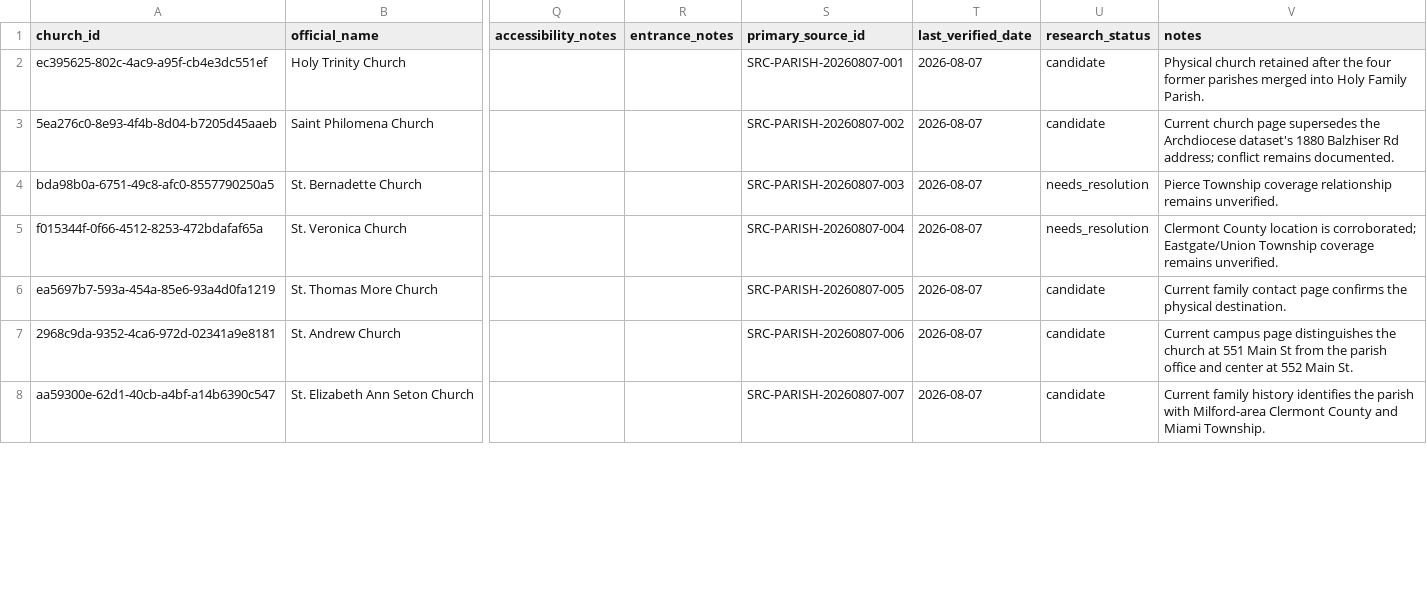
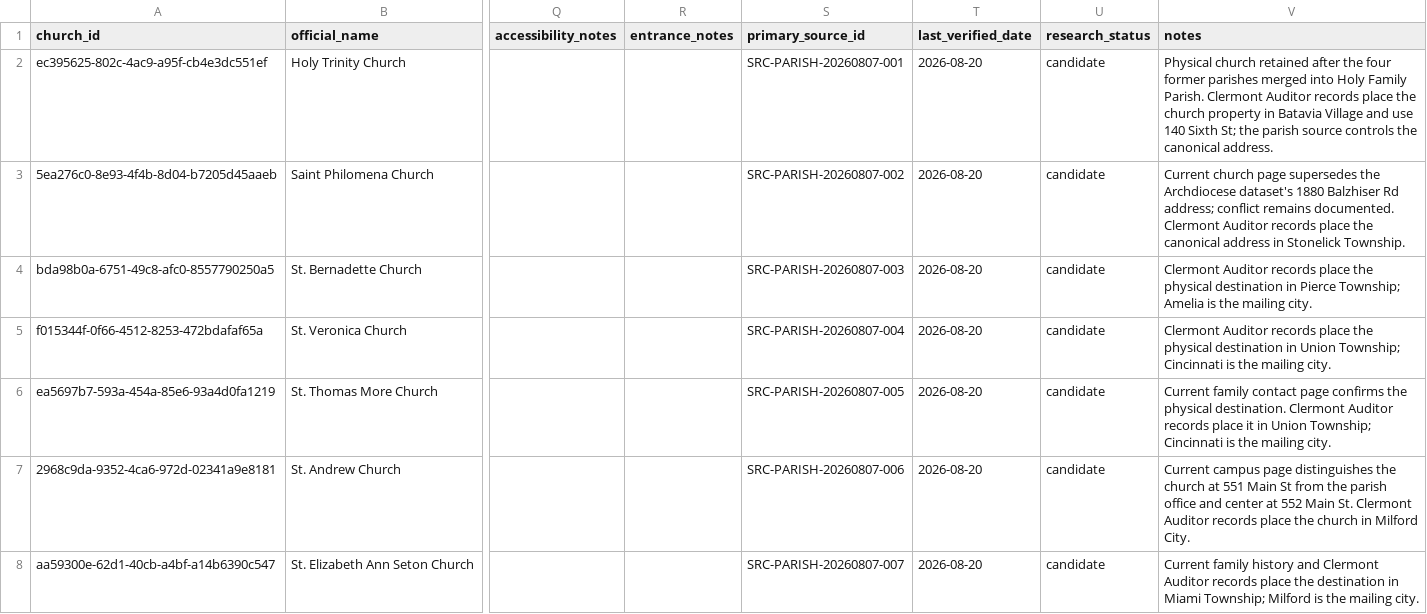
Before and after one commit to PatrickLTCPod/SacredNearMe, a CSV file: data/churches/church-inventory.csv, drawn as a sheet; only a part is shown, gaps mark what is left out; the diff covers the shown part only; the diff names each change by its address in the sheet, - before the commit and + after, or states it on an @@ line.

Commit message:
data: verify church geography and boundaries

```diff
--- a/data/churches/church-inventory.csv
+++ b/data/churches/church-inventory.csv
-T2:T8 (last_verified_date): 2026-08-07
+T2:T8 (last_verified_date): 2026-08-20
-V2 (notes): …Family Parish.
+V2 (notes): …Family Parish. Clermont Auditor records place the church property in Batavia Village and use 140 Sixth St; the parish source controls the canonical address.
-V3 (notes): …remains documented.
+V3 (notes): …remains documented. Clermont Auditor records place the canonical address in Stonelick Township.
-U4:U5 (research_status): needs_resolution
+U4:U5 (research_status): candidate
-V4 (notes): Pierce Township coverage relationship remains unverified.
+V4 (notes): Clermont Auditor records place the physical destination in Pierce Township; Amelia is the mailing city.
-V5 (notes): Clermont County location is corroborated; Eastgate/Union Township coverage remains unverified.
+V5 (notes): Clermont Auditor records place the physical destination in Union Township; Cincinnati is the mailing city.
-V6 (notes): …physical destination.
+V6 (notes): …physical destination. Clermont Auditor records place it in Union Township; Cincinnati is the mailing city.
-V7 (notes): …Main St.
+V7 (notes): …Main St. Clermont Auditor records place the church in Milford City.
-V8 (notes): …family history identifies the parish with Milford-area Clermont County and Miami Township.
+V8 (notes): …family history and Clermont Auditor records place the destination in Miami Township; Milford is the mailing city.
```
Also changed, not shown: 68 edited cells elsewhere in this file, 6 other files.
